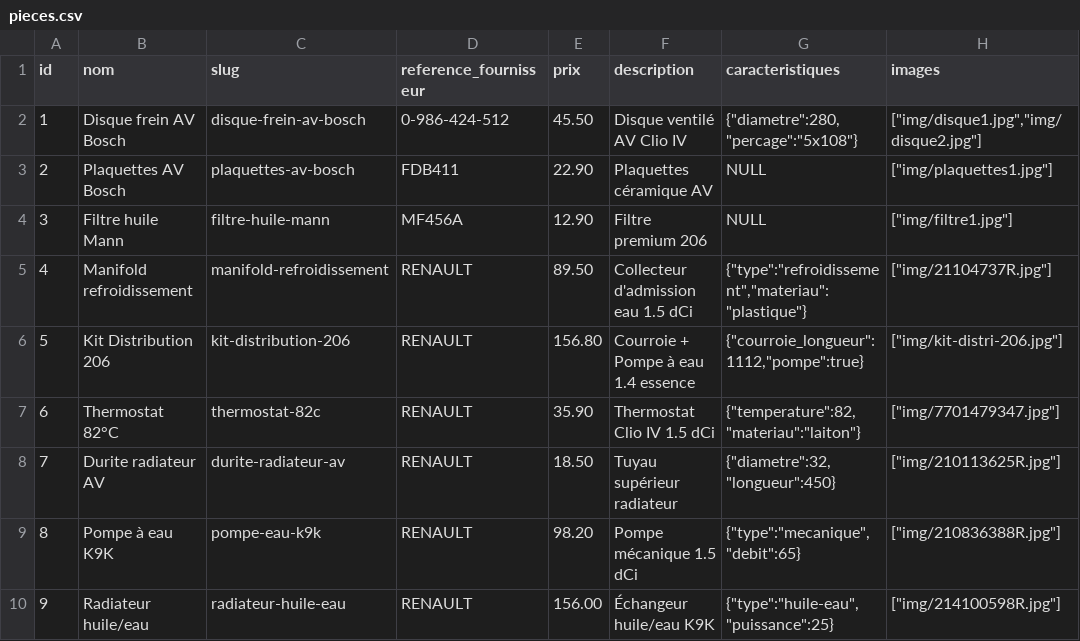
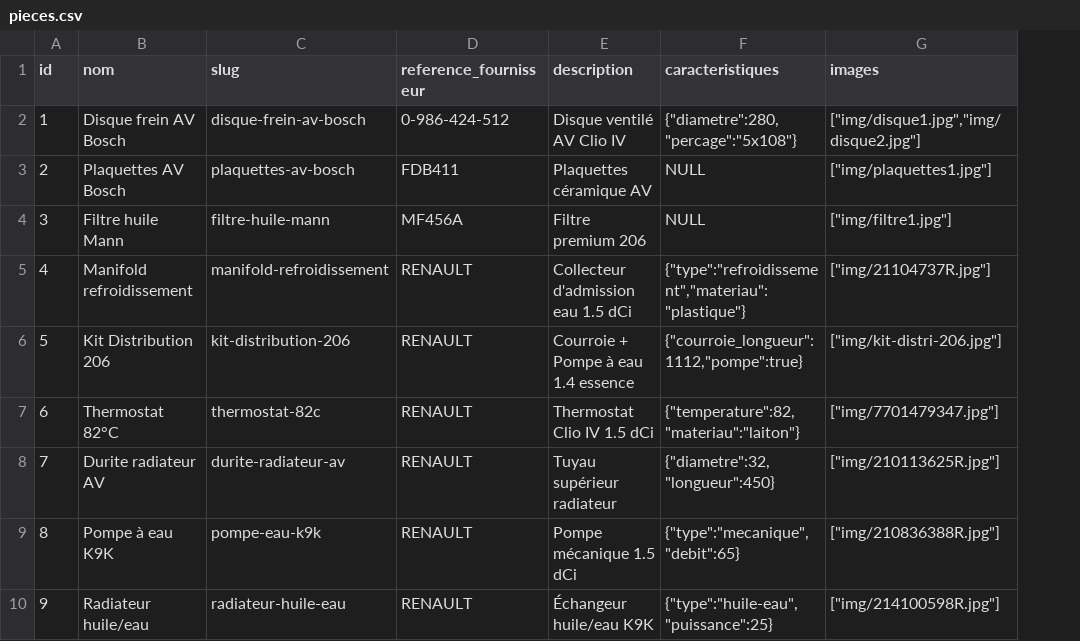
Before and after one commit to MOUSSA-AI-DEV/projet_fin_dann-e, a CSV file: database/data/pieces.csv, drawn as a sheet; only a part is shown; the diff names each change by its address in the sheet, - before the commit and + after, or states it on an @@ line.

```diff
--- a/database/data/pieces.csv
+++ b/database/data/pieces.csv
-column E (prix), rows 2-10: 45.50 | 22.90 | 12.90 | 89.50 | 156.80 | 35.90 | 18.50 | 98.20 | 156.00
```
Also changed, not shown: database/data/references.csv, 48 other files.
